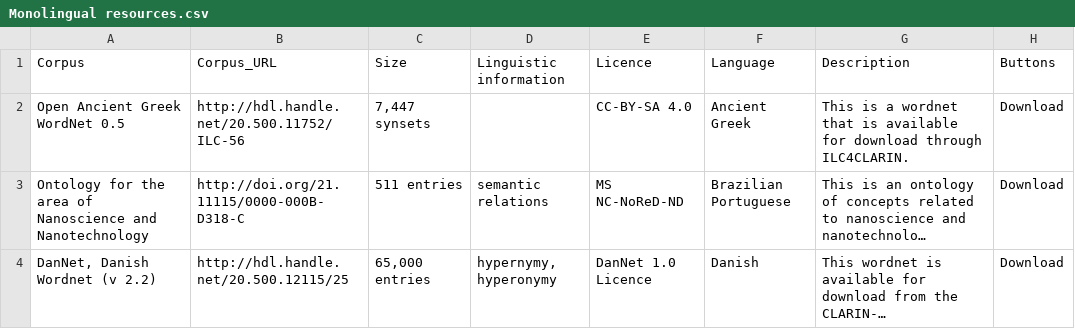
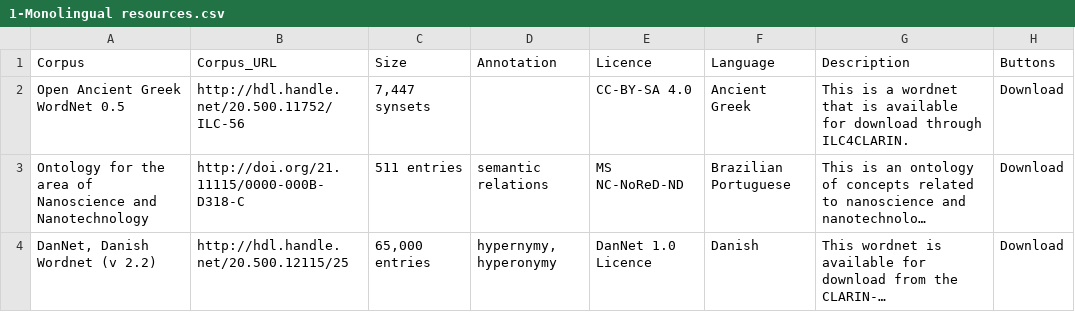
Before and after one commit to clarin-eric/resource-families-html-generator, a CSV file: resource_families/Conceptual resources/Conceptual resources in the CLARIN infrastructure/1-Monolingual resources.csv (was resource_families/Conceptual resources/Conceptual resources in the CLARIN infrastructure/Monolingual resources.csv), drawn as a sheet; only a part is shown; long unchanged cells end in …; the diff names each change by its address in the sheet, - before the commit and + after, or states it on an @@ line.

Commit message:
unification of table column naming

```diff
--- a/resource_families/Conceptual resources/Conceptual resources in the CLARIN infrastructure/Monolingual resources.csv
+++ b/resource_families/Conceptual resources/Conceptual resources in the CLARIN infrastructure/1-Monolingual resources.csv
-D1: Linguistic information
+D1: Annotation
```
Also changed, not shown: resource_families/Conceptual resources/Conceptual resources in the CLARIN infrastructure/2-Multilingual resources.csv, 4 other files.
